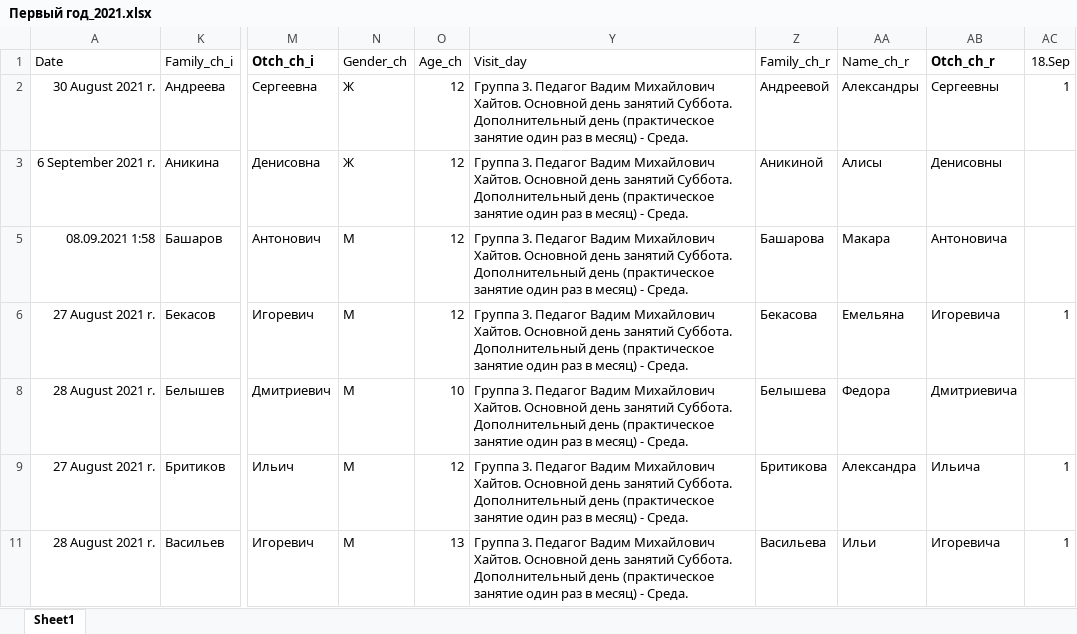
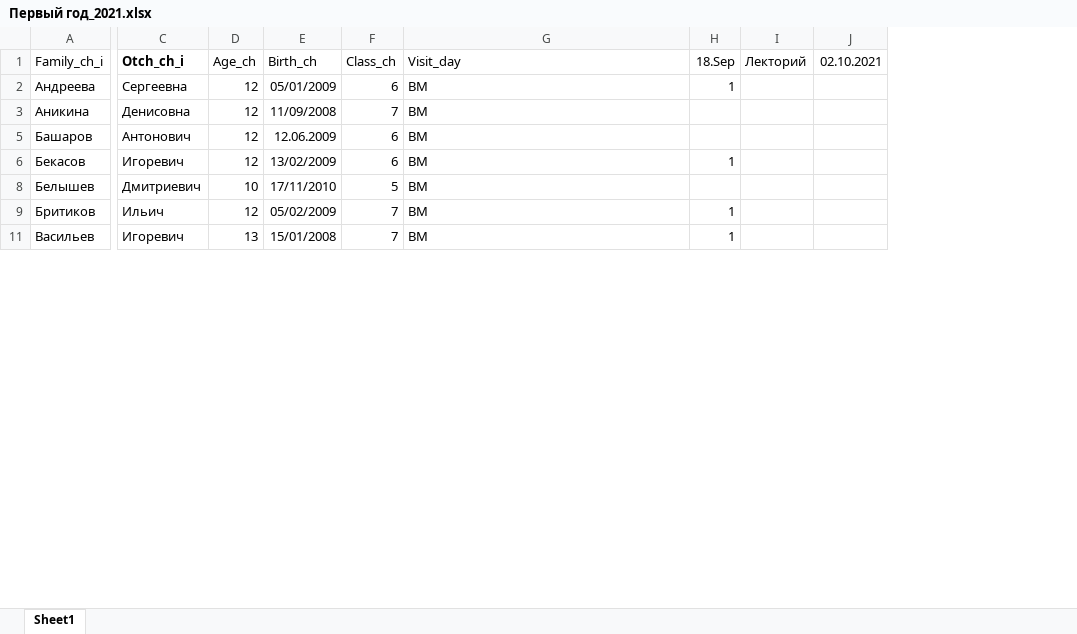
Before and after one commit to polydora/Lab-processings, an Excel workbook: Рабочие материалы/Реальные группы/Первый год_2021.xlsx, sheet Sheet1, drawn as a sheet; only a part is shown, gaps mark what is left out; values as stored, in another font and other column widths than the file's, no borders; removed rows and columns are numbered as before the commit, all else as after; the diff covers the shown part only; the diff names each change by its address in the sheet, - before the commit and + after, or states it on an @@ line.

Commit message:
добавил материалы

```diff
--- a/Рабочие материалы/Реальные группы/Первый год_2021.xlsx (sheet Sheet1)
+++ b/Рабочие материалы/Реальные группы/Первый год_2021.xlsx (sheet Sheet1)
-column A (Date), rows 2-11: 30 August 2021 r. | 6 September 2021 r. | 08.09.2021 1:58 | 27 August 2021 r. | 28 August 2021 r. | 27 August 2021 r. | 28 August 2021 r.
-column N (Gender_ch), rows 2-11: Ж | Ж | М | М | М | М | М
@@ column E (Birth_ch) unhidden, rows 2-11: 05/01/2009 | 11/09/2008 | 12.06.2009 | 13/02/2009 | 17/11/2010 | 05/02/2009 | 15/01/2008 @@
@@ column F (Class_ch) unhidden, rows 2-11: 6 | 7 | 6 | 6 | 5 | 7 | 7 @@
-column Z (Family_ch_r), rows 2-11: Андреевой | Аникиной | Башарова | Бекасова | Белышева | Бритикова | Васильева
-column AA (Name_ch_r), rows 2-11: Александры | Алисы | Макара | Емельяна | Федора | Александра | Ильи
-column AB (Otch_ch_r), rows 2-11: Сергеевны | Денисовны | Антоновича | Игоревича | Дмитриевича | Ильича | Игоревича
@@ column I (Лекторий) unhidden, empty @@
@@ column J (02.10.2021) unhidden, empty @@
-G2:G3 (Visit_day): Группа 3. Педагог Вадим Михайлович Хайтов. Основной день занятий Суббота. Дополнительный день (практическое занятие один раз в месяц) - Среда.
+G2:G3 (Visit_day): ВМ
-G5:G6 (Visit_day): Группа 3. Педагог Вадим Михайлович Хайтов. Основной день занятий Суббота. Дополнительный день (практическое занятие один раз в месяц) - Среда.
+G5:G6 (Visit_day): ВМ
-G8:G9 (Visit_day): Группа 3. Педагог Вадим Михайлович Хайтов. Основной день занятий Суббота. Дополнительный день (практическое занятие один раз в месяц) - Среда.
+G8:G9 (Visit_day): ВМ
-G11 (Visit_day): Группа 3. Педагог Вадим Михайлович Хайтов. Основной день занятий Суббота. Дополнительный день (практическое занятие один раз в месяц) - Среда.
+G11 (Visit_day): ВМ
```
Also changed, not shown: 23 edited cells elsewhere in this sheet, hidden cells, 1 other file.
